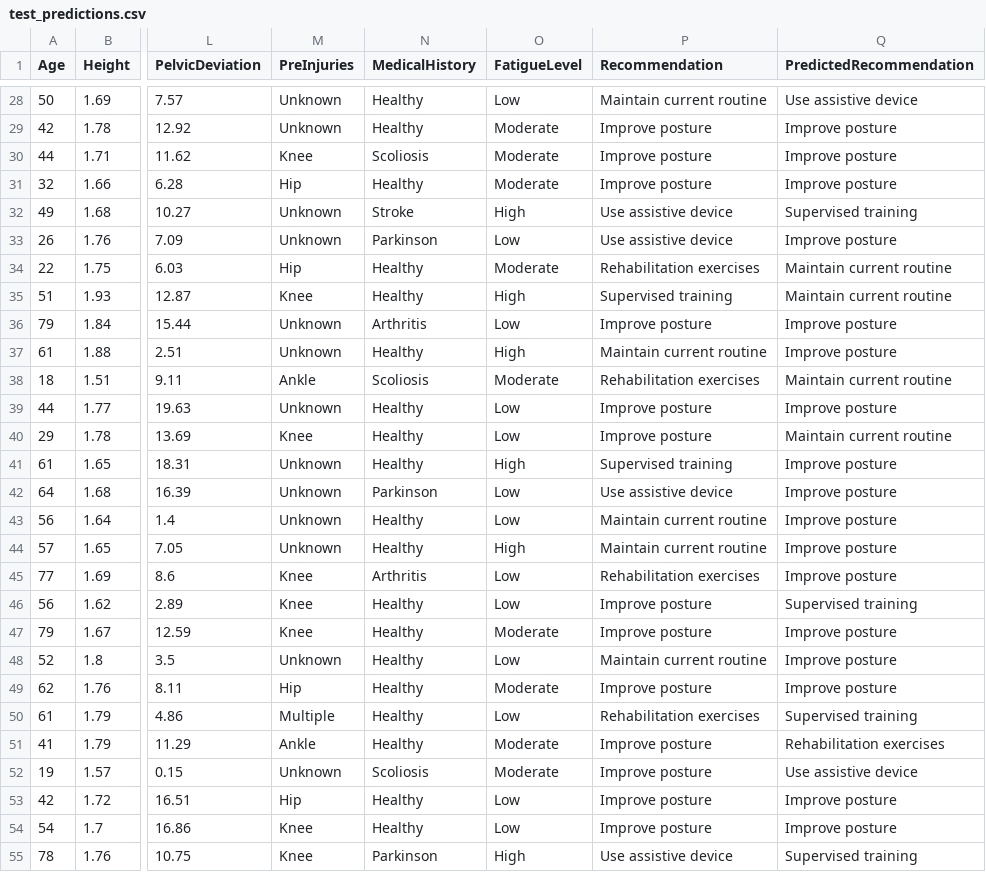
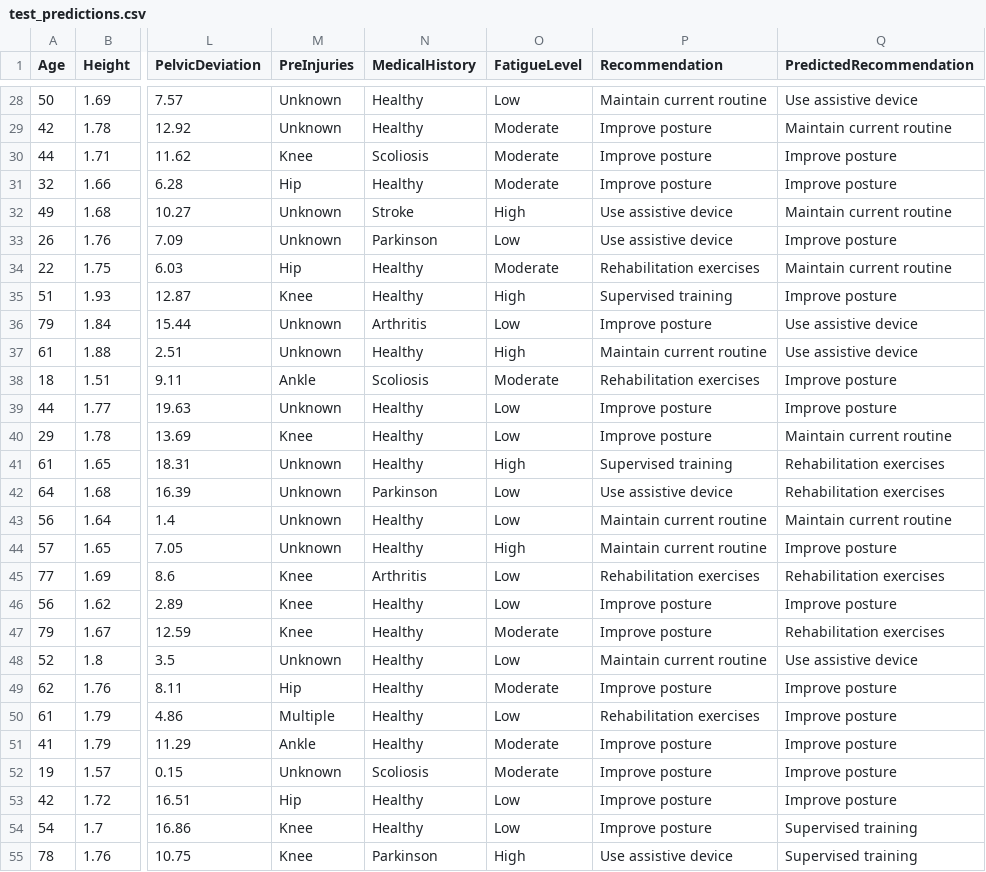
Before and after one commit to xsarias/gait_lab_project, a CSV file: finalProyect/Simulation/Data/test_predictions.csv, drawn as a sheet; only a part is shown, gaps mark what is left out; the diff covers the shown part only; the diff names each change by its address in the sheet, - before the commit and + after, or states it on an @@ line.

```diff
--- a/finalProyect/Simulation/Data/test_predictions.csv
+++ b/finalProyect/Simulation/Data/test_predictions.csv
-Q29 (PredictedRecommendation): Improve posture
+Q29 (PredictedRecommendation): Maintain current routine
-Q32 (PredictedRecommendation): Supervised training
+Q32 (PredictedRecommendation): Maintain current routine
-Q35 (PredictedRecommendation): Maintain current routine
+Q35 (PredictedRecommendation): Improve posture
-Q36:Q37 (PredictedRecommendation): Improve posture
+Q36:Q37 (PredictedRecommendation): Use assistive device
-Q38 (PredictedRecommendation): Maintain current routine
+Q38 (PredictedRecommendation): Improve posture
-Q41:Q42 (PredictedRecommendation): Improve posture
+Q41:Q42 (PredictedRecommendation): Rehabilitation exercises
-Q43 (PredictedRecommendation): Improve posture
+Q43 (PredictedRecommendation): Maintain current routine
-Q45 (PredictedRecommendation): Improve posture
+Q45 (PredictedRecommendation): Rehabilitation exercises
-Q46 (PredictedRecommendation): Supervised training
+Q46 (PredictedRecommendation): Improve posture
-Q47 (PredictedRecommendation): Improve posture
+Q47 (PredictedRecommendation): Rehabilitation exercises
-Q48 (PredictedRecommendation): Improve posture
+Q48 (PredictedRecommendation): Use assistive device
-Q50 (PredictedRecommendation): Supervised training
+Q50 (PredictedRecommendation): Improve posture
-Q51 (PredictedRecommendation): Rehabilitation exercises
+Q51 (PredictedRecommendation): Improve posture
-Q52 (PredictedRecommendation): Use assistive device
+Q52 (PredictedRecommendation): Improve posture
-Q54 (PredictedRecommendation): Improve posture
+Q54 (PredictedRecommendation): Supervised training
```
Also changed, not shown: 56 edited cells elsewhere in this file, 2 other files.
